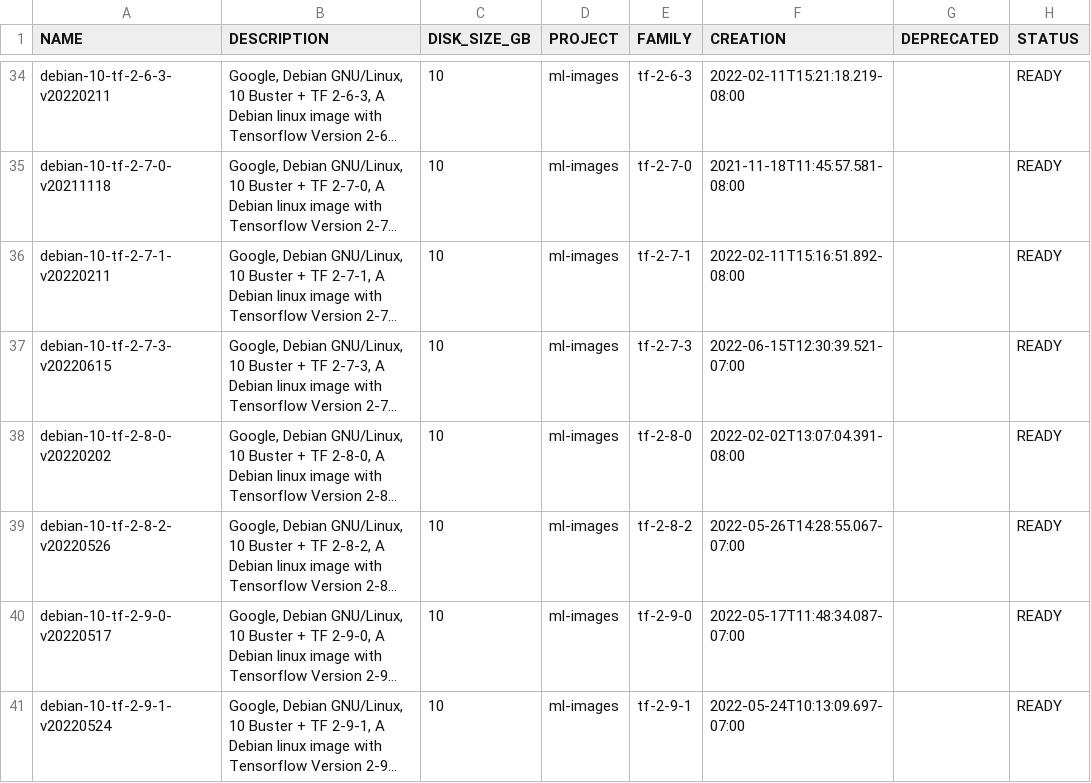
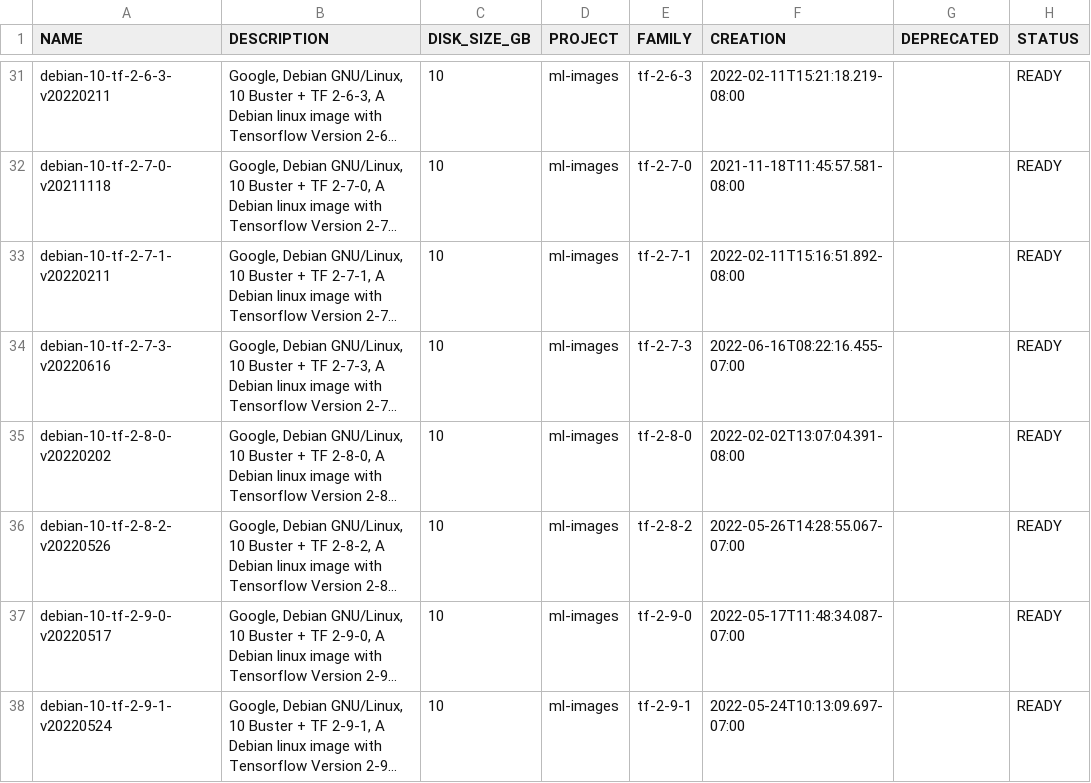
Before and after one commit to Cyclenerd/google-cloud-pricing-cost-calculator, a CSV file: tools/imagesdeeplearning.csv, drawn as a sheet; only a part is shown, gaps mark what is left out; long unchanged cells end in …; addresses are those after the commit; the diff covers the shown part only; the diff names each change by its address in the sheet, - before the commit and + after, or states it on an @@ line.

```diff
--- a/tools/imagesdeeplearning.csv
+++ b/tools/imagesdeeplearning.csv
-A34 (NAME): debian-10-tf-2-7-3-v20220615
+A34 (NAME): debian-10-tf-2-7-3-v20220616
-F34 (CREATION): 2022-06-15T12:30:39.521-07:00
+F34 (CREATION): 2022-06-16T08:22:16.455-07:00
```
Also changed, not shown: 3 removed rows and 4 edited cells elsewhere in this file, tools/images.csv.
